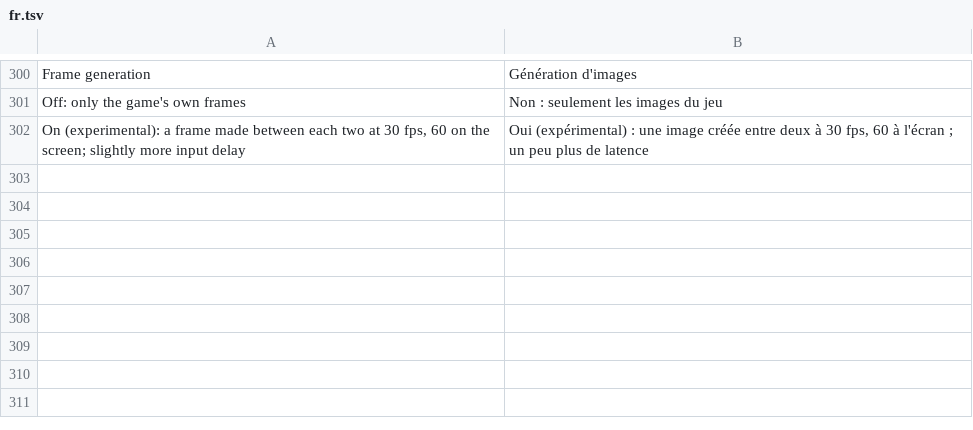
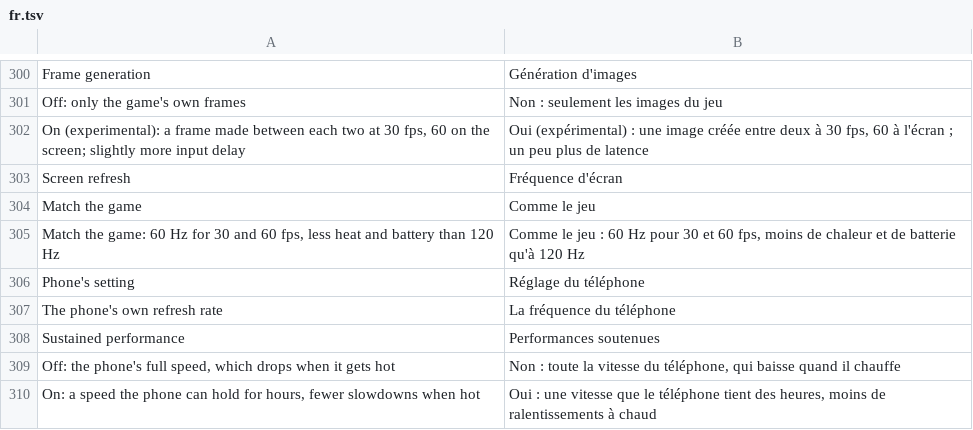
Before and after one commit to simipoB/Galar-Native-Android, a TSV file: dm/android/app/assets/lang/fr.tsv, drawn as a sheet; only a part is shown, gaps mark what is left out; the diff names each change by its address in the sheet, - before the commit and + after, or states it on an @@ line.

```diff
--- a/dm/android/app/assets/lang/fr.tsv
+++ b/dm/android/app/assets/lang/fr.tsv
+row 303: Screen refresh | Fréquence d'écran
+row 304: Match the game | Comme le jeu
+row 305: Match the game: 60 Hz for 30 and 60 fps, less heat and battery than 120 Hz | Comme le jeu : 60 Hz pour 30 et 60 fps, moins de chaleur et de batterie qu'à 120 Hz
+row 306: Phone's setting | Réglage du téléphone
+row 307: The phone's own refresh rate | La fréquence du téléphone
+row 308: Sustained performance | Performances soutenues
+row 309: Off: the phone's full speed, which drops when it gets hot | Non : toute la vitesse du téléphone, qui baisse quand il chauffe
+row 310: On: a speed the phone can hold for hours, fewer slowdowns when hot | Oui : une vitesse que le téléphone tient des heures, moins de ralentissements à chaud
```
Also changed, not shown: dm/android/app/assets/lang/es.tsv, dm/android/app/assets/lang/ja.tsv, 6 other files.
